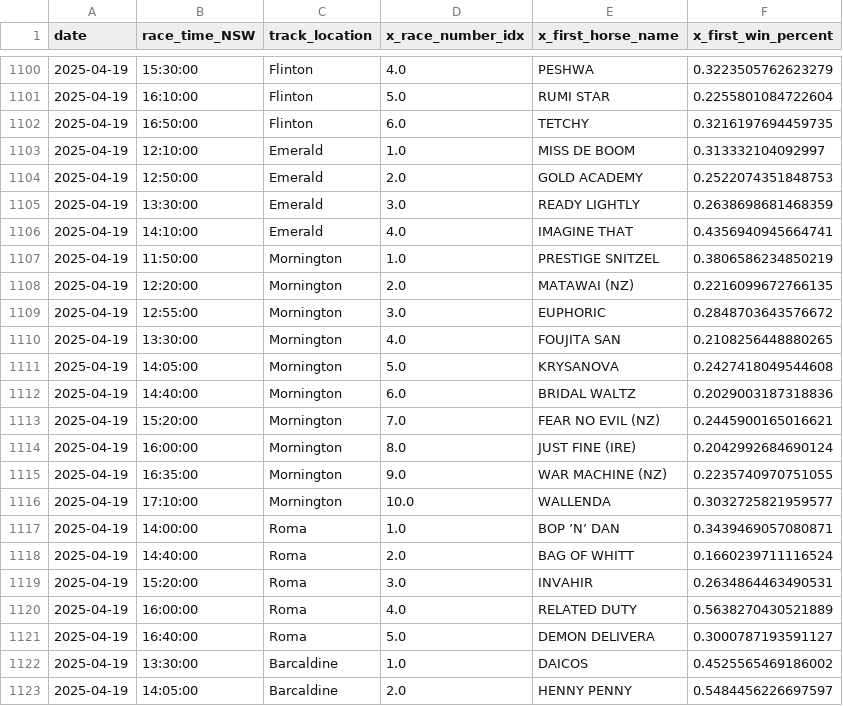
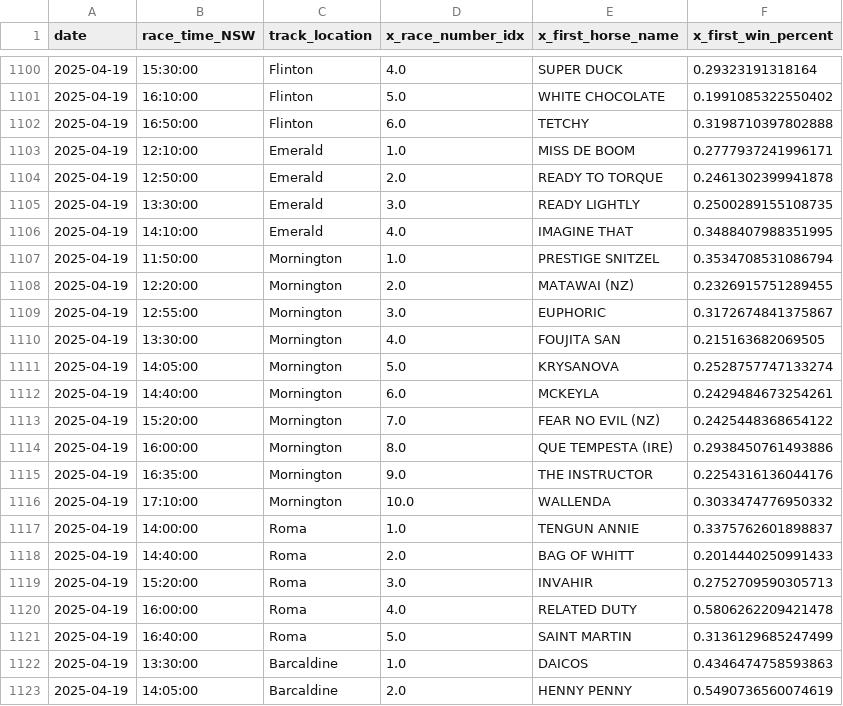
Before and after one commit to jazperd/Racing-Data, a CSV file: output.csv, drawn as a sheet; only a part is shown, gaps mark what is left out; the diff covers the shown part only.

```diff
--- a/output.csv
+++ b/output.csv
@@ -1100,24 +1100,24 @@ date,race_time_NSW,track_location,x_race_number_idx,x_first_horse_name,x_first_w
-2025-04-19,15:30:00,Flinton,4.0,PESHWA,0.3223505762623279
-2025-04-19,16:10:00,Flinton,5.0,RUMI STAR,0.2255801084722604
-2025-04-19,16:50:00,Flinton,6.0,TETCHY,0.3216197694459735
-2025-04-19,12:10:00,Emerald,1.0,MISS DE BOOM,0.313332104092997
-2025-04-19,12:50:00,Emerald,2.0,GOLD ACADEMY,0.2522074351848753
-2025-04-19,13:30:00,Emerald,3.0,READY LIGHTLY,0.2638698681468359
-2025-04-19,14:10:00,Emerald,4.0,IMAGINE THAT,0.4356940945664741
-2025-04-19,11:50:00,Mornington,1.0,PRESTIGE SNITZEL,0.3806586234850219
-2025-04-19,12:20:00,Mornington,2.0,MATAWAI (NZ),0.2216099672766135
-2025-04-19,12:55:00,Mornington,3.0,EUPHORIC,0.2848703643576672
-2025-04-19,13:30:00,Mornington,4.0,FOUJITA SAN,0.2108256448880265
-2025-04-19,14:05:00,Mornington,5.0,KRYSANOVA,0.2427418049544608
-2025-04-19,14:40:00,Mornington,6.0,BRIDAL WALTZ,0.2029003187318836
-2025-04-19,15:20:00,Mornington,7.0,FEAR NO EVIL (NZ),0.2445900165016621
-2025-04-19,16:00:00,Mornington,8.0,JUST FINE (IRE),0.2042992684690124
-2025-04-19,16:35:00,Mornington,9.0,WAR MACHINE (NZ),0.2235740970751055
-2025-04-19,17:10:00,Mornington,10.0,WALLENDA,0.3032725821959577
-2025-04-19,14:00:00,Roma,1.0,BOP ’N’ DAN,0.3439469057080871
-2025-04-19,14:40:00,Roma,2.0,BAG OF WHITT,0.1660239711116524
-2025-04-19,15:20:00,Roma,3.0,INVAHIR,0.2634864463490531
-2025-04-19,16:00:00,Roma,4.0,RELATED DUTY,0.5638270430521889
-2025-04-19,16:40:00,Roma,5.0,DEMON DELIVERA,0.3000787193591127
-2025-04-19,13:30:00,Barcaldine,1.0,DAICOS,0.4525565469186002
-2025-04-19,14:05:00,Barcaldine,2.0,HENNY PENNY,0.5484456226697597
+2025-04-19,15:30:00,Flinton,4.0,SUPER DUCK,0.29323191318164
+2025-04-19,16:10:00,Flinton,5.0,WHITE CHOCOLATE,0.1991085322550402
+2025-04-19,16:50:00,Flinton,6.0,TETCHY,0.3198710397802888
+2025-04-19,12:10:00,Emerald,1.0,MISS DE BOOM,0.2777937241996171
+2025-04-19,12:50:00,Emerald,2.0,READY TO TORQUE,0.2461302399941878
+2025-04-19,13:30:00,Emerald,3.0,READY LIGHTLY,0.2500289155108735
+2025-04-19,14:10:00,Emerald,4.0,IMAGINE THAT,0.3488407988351995
+2025-04-19,11:50:00,Mornington,1.0,PRESTIGE SNITZEL,0.3534708531086794
+2025-04-19,12:20:00,Mornington,2.0,MATAWAI (NZ),0.2326915751289455
+2025-04-19,12:55:00,Mornington,3.0,EUPHORIC,0.3172674841375867
+2025-04-19,13:30:00,Mornington,4.0,FOUJITA SAN,0.215163682069505
+2025-04-19,14:05:00,Mornington,5.0,KRYSANOVA,0.2528757747133274
+2025-04-19,14:40:00,Mornington,6.0,MCKEYLA,0.2429484673254261
+2025-04-19,15:20:00,Mornington,7.0,FEAR NO EVIL (NZ),0.2425448368654122
+2025-04-19,16:00:00,Mornington,8.0,QUE TEMPESTA (IRE),0.2938450761493886
+2025-04-19,16:35:00,Mornington,9.0,THE INSTRUCTOR,0.2254316136044176
+2025-04-19,17:10:00,Mornington,10.0,WALLENDA,0.3033474776950332
+2025-04-19,14:00:00,Roma,1.0,TENGUN ANNIE,0.3375762601898837
+2025-04-19,14:40:00,Roma,2.0,BAG OF WHITT,0.2014440250991433
+2025-04-19,15:20:00,Roma,3.0,INVAHIR,0.2752709590305713
+2025-04-19,16:00:00,Roma,4.0,RELATED DUTY,0.5806262209421478
+2025-04-19,16:40:00,Roma,5.0,SAINT MARTIN,0.3136129685247499
+2025-04-19,13:30:00,Barcaldine,1.0,DAICOS,0.4346474758593863
+2025-04-19,14:05:00,Barcaldine,2.0,HENNY PENNY,0.5490736560074619
```
Also changed, not shown: 146 edited cells elsewhere in this file.
